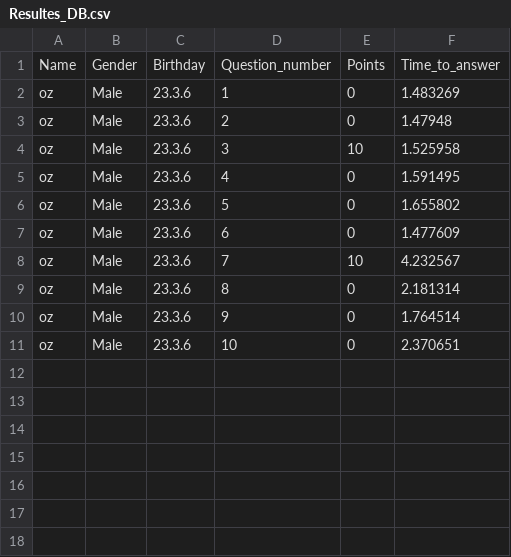
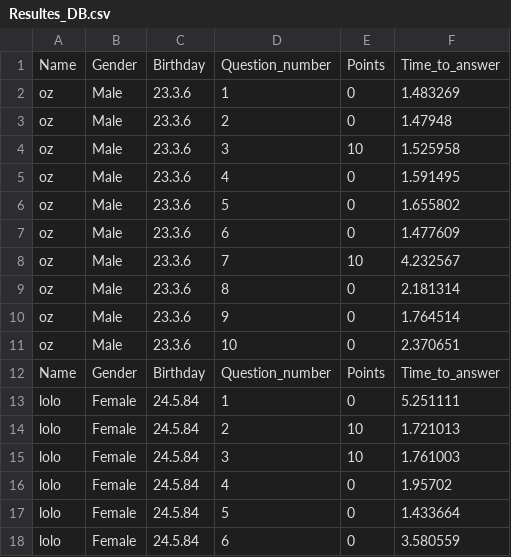
Before and after one commit to Oz669/Project-one---Quiz-Application, a CSV file: Resultes_DB.csv, drawn as a sheet; the diff names each change by its address in the sheet, - before the commit and + after, or states it on an @@ line.

Commit message:
Update files

```diff
--- a/Resultes_DB.csv
+++ b/Resultes_DB.csv
+row 12: Name | Gender | Birthday | Question_number | Points | Time_to_answer
+row 13: lolo | Female | 24.5.84 | 1 | 0 | 5.251111
+row 14: lolo | Female | 24.5.84 | 2 | 10 | 1.721013
+row 15: lolo | Female | 24.5.84 | 3 | 10 | 1.761003
+row 16: lolo | Female | 24.5.84 | 4 | 0 | 1.95702
+row 17: lolo | Female | 24.5.84 | 5 | 0 | 1.433664
+row 18: lolo | Female | 24.5.84 | 6 | 0 | 3.580559
```
